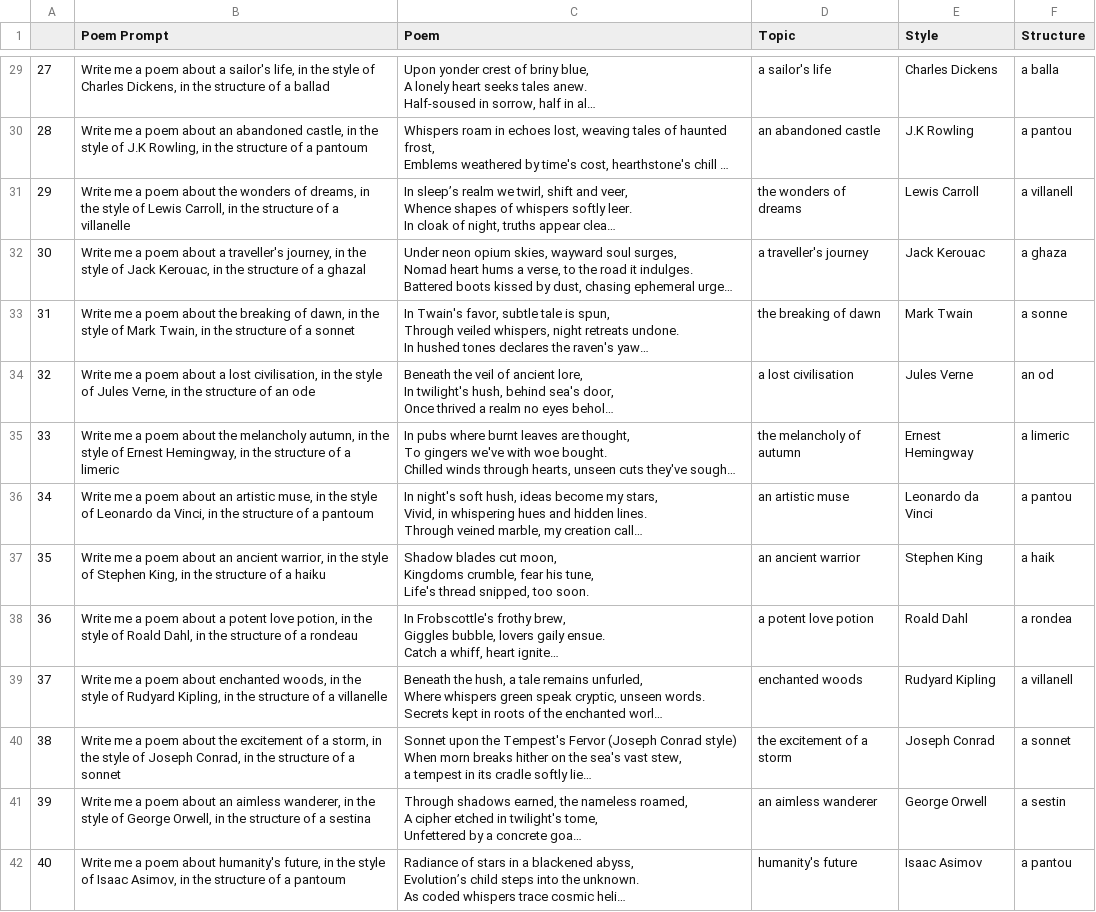
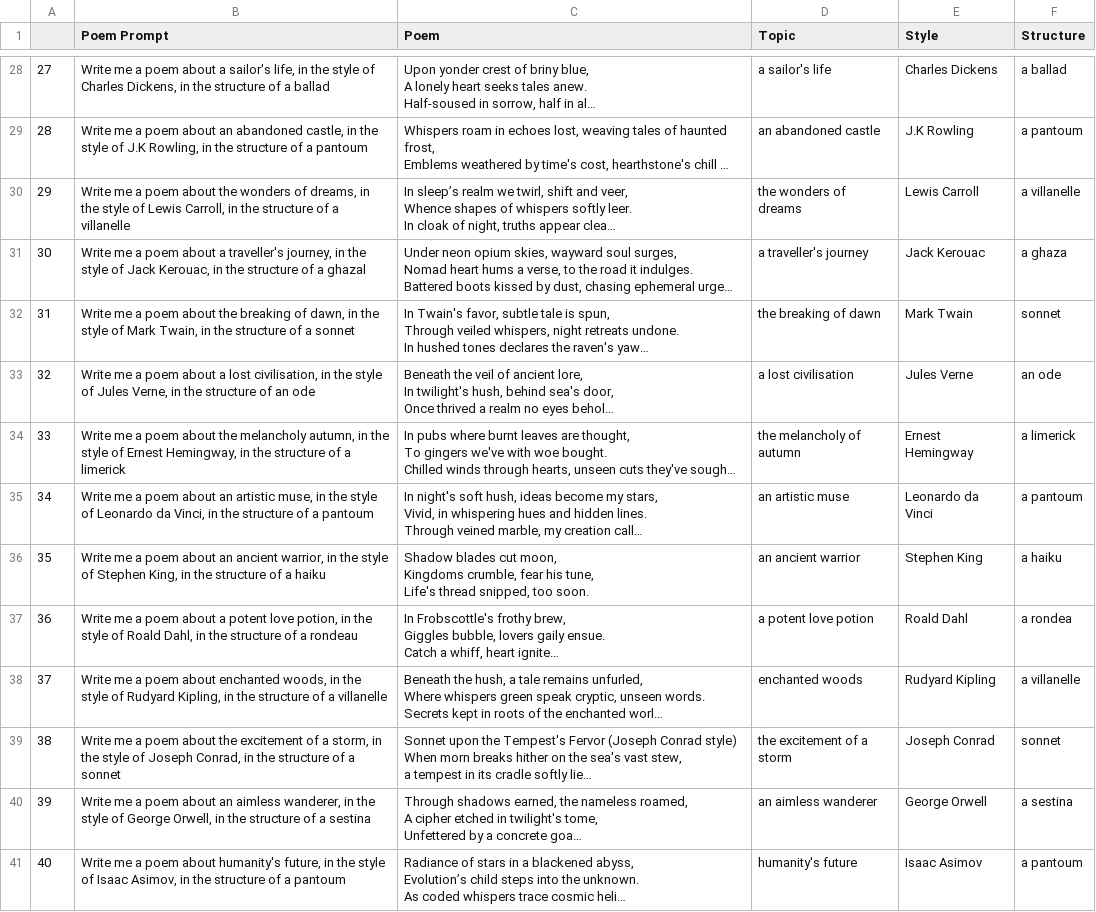
Before and after one commit to JustinSQiu/Generative-Poem-Transformer, a CSV file: data/medium_poems.csv, drawn as a sheet; only a part is shown, gaps mark what is left out; long unchanged cells end in …; addresses are those after the commit; the diff covers the shown part only; the diff names each change by its address in the sheet, - before the commit and + after, or states it on an @@ line.

Commit message:
Updated poems

```diff
--- a/data/medium_poems.csv
+++ b/data/medium_poems.csv
-F28 (Structure): a balla
+F28 (Structure): a ballad
-F29 (Structure): a pantou
+F29 (Structure): a pantoum
-F30 (Structure): a villanell
+F30 (Structure): a villanelle
-F32 (Structure): a sonne
+F32 (Structure): sonnet
-F33 (Structure): an od
+F33 (Structure): an ode
-B34 (Poem Prompt): …of a limeric
+B34 (Poem Prompt): …of a limerick
-F34 (Structure): a limeric
+F34 (Structure): a limerick
-F35 (Structure): a pantou
+F35 (Structure): a pantoum
-F36 (Structure): a haik
+F36 (Structure): a haiku
-F38 (Structure): a villanell
+F38 (Structure): a villanelle
-F39 (Structure): a sonnet
+F39 (Structure): sonnet
-F40 (Structure): a sestin
+F40 (Structure): a sestina
-F41 (Structure): a pantou
+F41 (Structure): a pantoum
```
Also changed, not shown: 4 removed rows and 46 edited cells elsewhere in this file, 1 other file.
